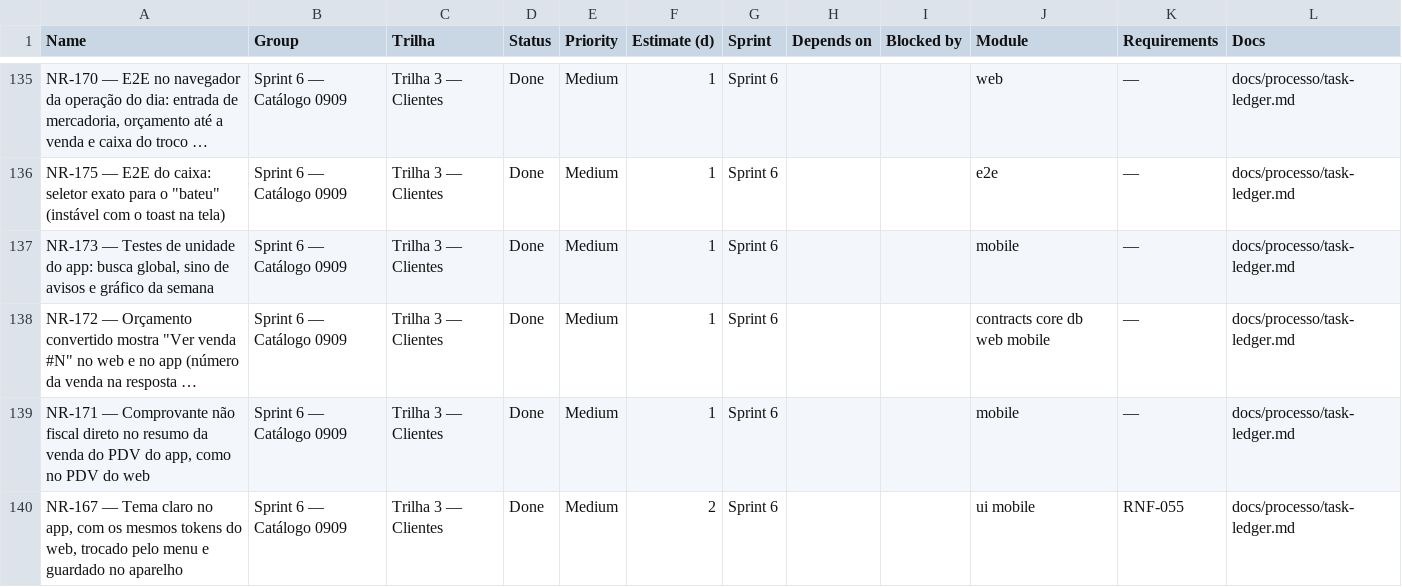
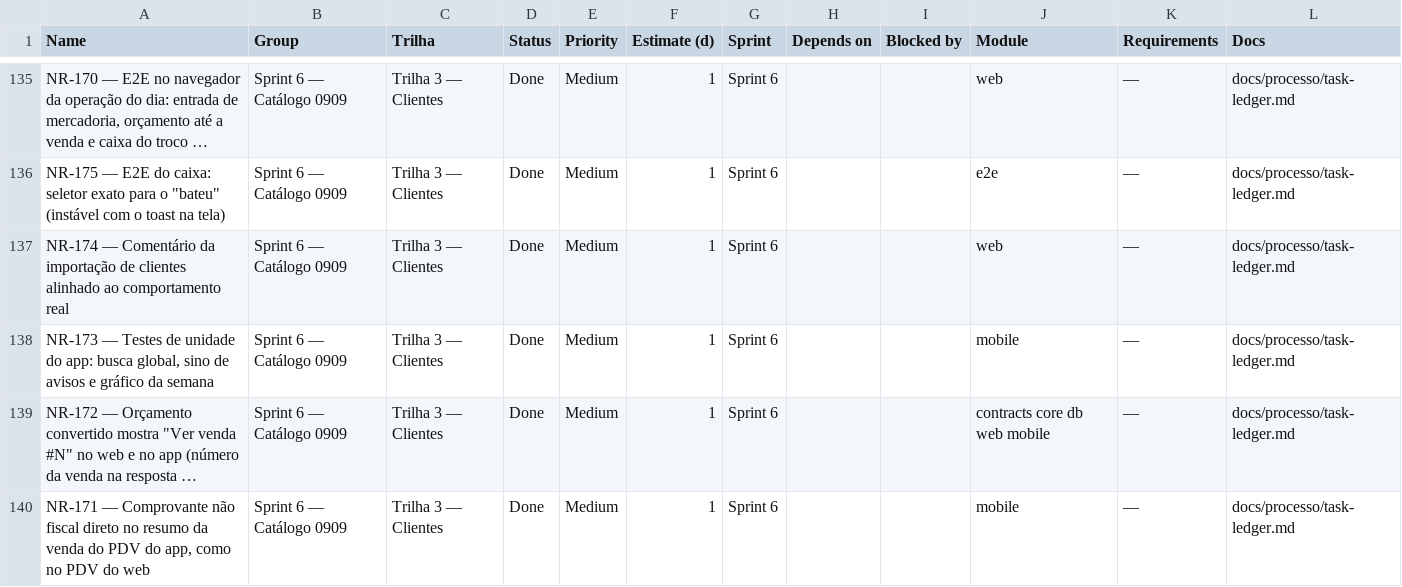
Before and after one commit to Ei-buddy/ei-buddy, a CSV file: docs/processo/monday-import.csv, drawn as a sheet; only a part is shown, gaps mark what is left out; the shorter side is filled out with more unchanged rows; long unchanged cells end in …; the diff names each change by its address in the sheet, - before the commit and + after, or states it on an @@ line.

```diff
--- a/docs/processo/monday-import.csv
+++ b/docs/processo/monday-import.csv
+row 137: NR-174 — Comentário da importação de clientes alinhado ao comportamento real | Sprint 6 — Catálogo 0909 | Trilha 3 — Clientes | Done | Medium | 1 | Sprint 6 |  |  | web | — | docs/processo/task-ledger.md
```
Also changed, not shown: 2 other files.
